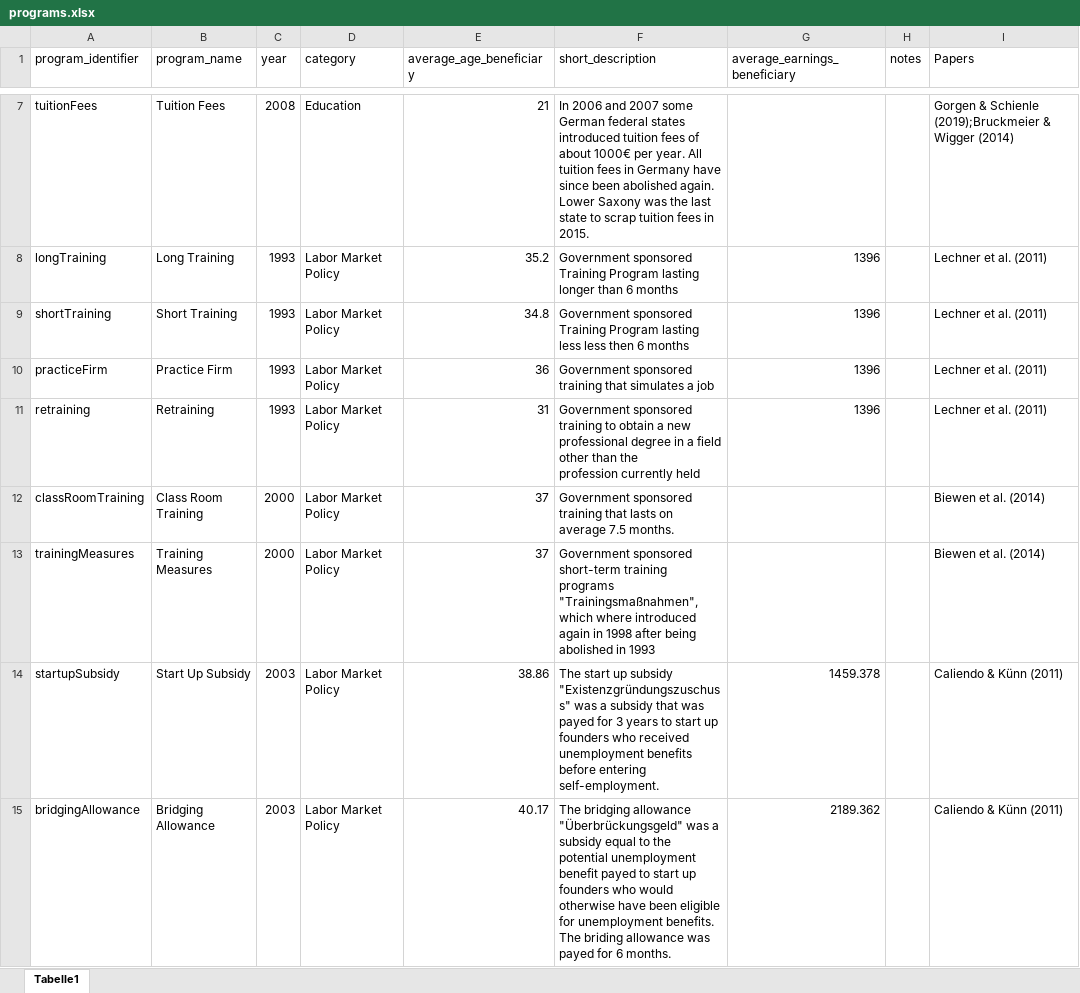
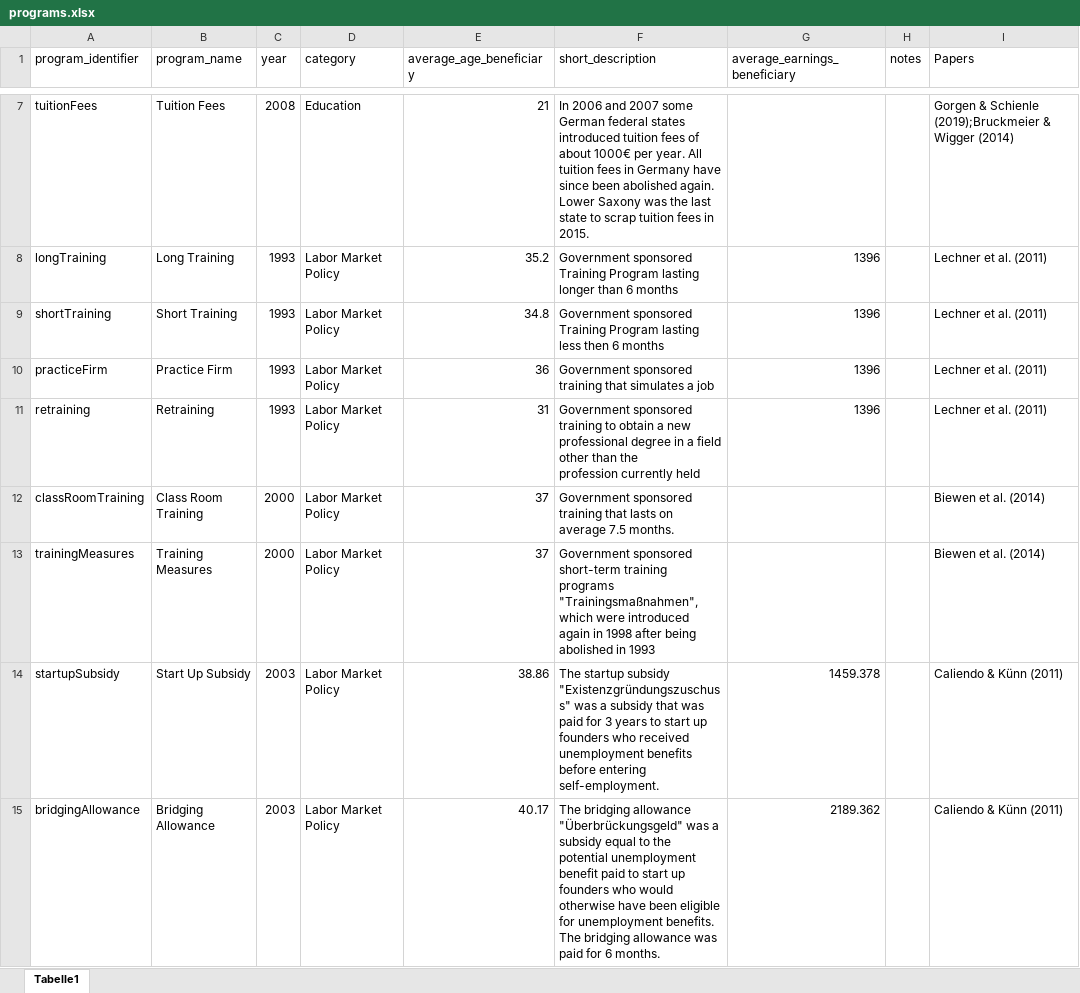
Before and after one commit to sbischl/mvpfDE, an Excel workbook: programs.xlsx, sheet Tabelle1, drawn as a sheet; only a part is shown, gaps mark what is left out; values as stored, in another font and other column widths than the file's, no borders; the diff covers the shown part only; the diff names each change by its address in the sheet, - before the commit and + after, or states it on an @@ line.

Commit message:
updated programs.xlsx - This includes: *fixed typos and other errors in descriptions *added some further income information

```diff
--- a/programs.xlsx (sheet Tabelle1)
+++ b/programs.xlsx (sheet Tabelle1)
-F9 (short_description): …lasting less less then 6…
+F9 (short_description): …lasting less then 6…
-F13 (short_description): …"Trainingsmaßnahmen", which where introduced again…
+F13 (short_description): …"Trainingsmaßnahmen", which were introduced again…
-F14 (short_description): The start up subsidy "Existenzgründungszuschuss" was a subsidy that was payed for 3…
+F14 (short_description): The startup subsidy "Existenzgründungszuschuss" was a subsidy that was paid for 3…
-F15 (short_description): …unemployment benefit payed to start up founders who would otherwise have been eligible for unemployment benefits. The briding allowance was payed for 6…
+F15 (short_description): …unemployment benefit paid to start up founders who would otherwise have been eligible for unemployment benefits. The bridging allowance was paid for 6…
```
Also changed, not shown: 38 edited cells elsewhere in this sheet, 2 other files.
